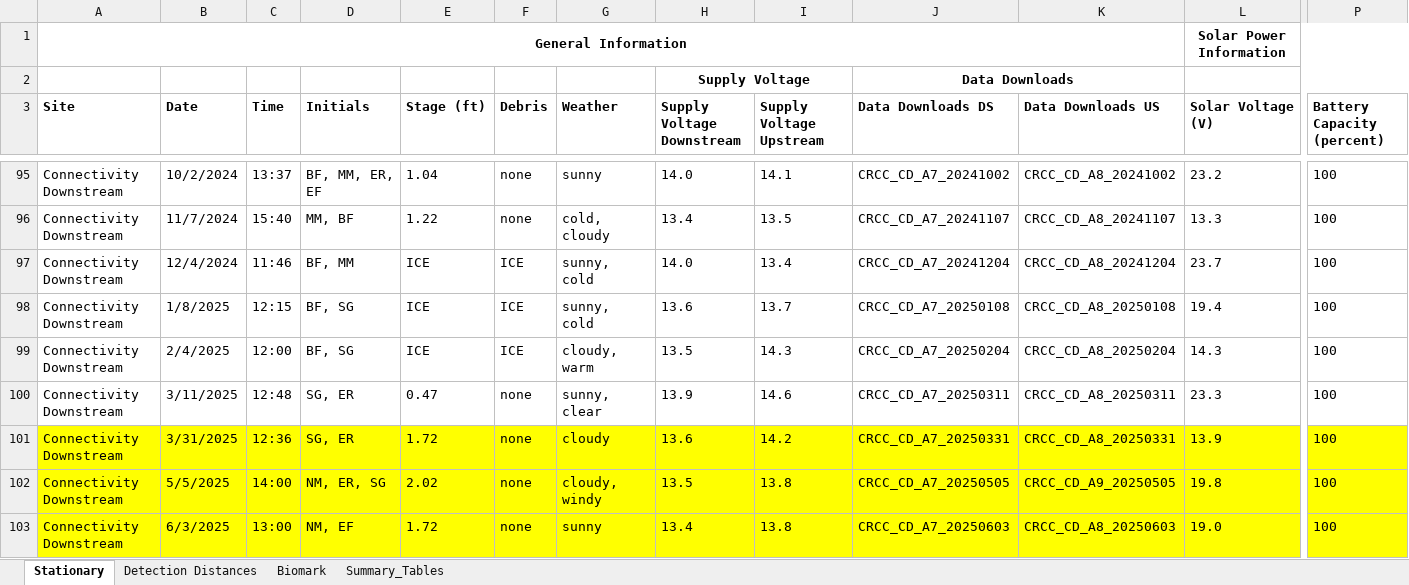
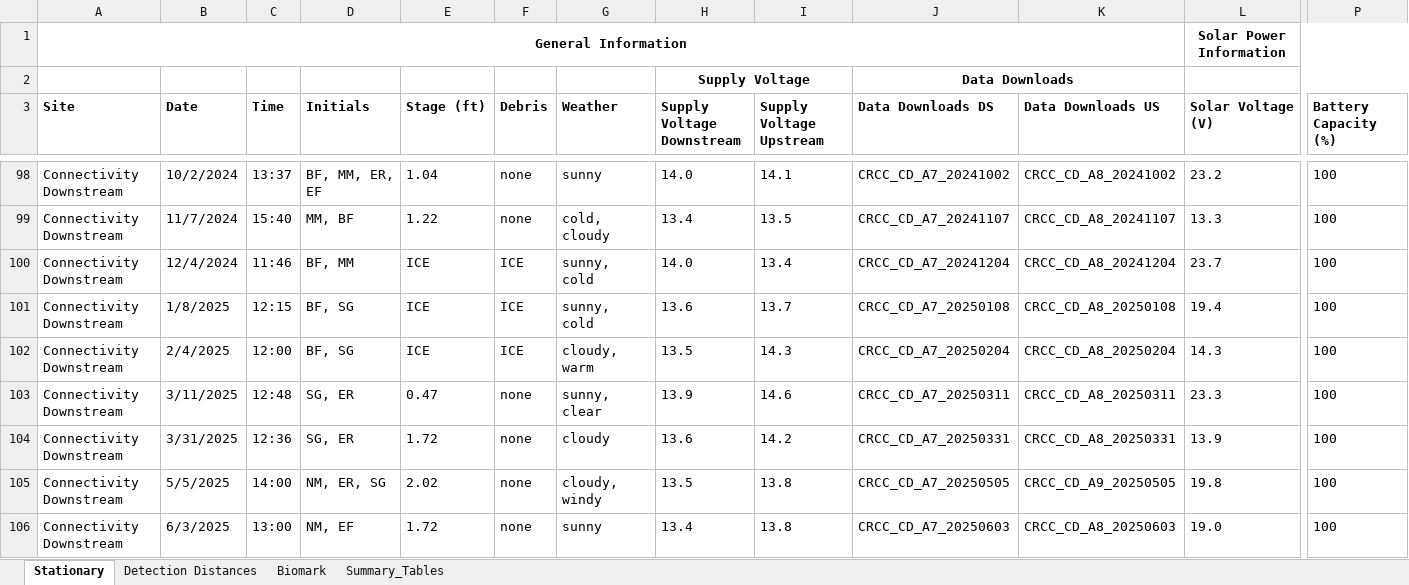
Before and after one commit to sfigraf/WGFP_dataclean_vis2.0, an Excel workbook: data/WGFP_SiteVisits_FieldData.xlsx, sheet Stationary, drawn as a sheet; only a part is shown, gaps mark what is left out; values as stored, in another font and other column widths than the file's, no borders; addresses are those after the commit; the diff covers the shown part only; the diff names each change by its address in the sheet, - before the commit and + after, or states it on an @@ line.

```diff
--- a/data/WGFP_SiteVisits_FieldData.xlsx (sheet Stationary)
+++ b/data/WGFP_SiteVisits_FieldData.xlsx (sheet Stationary)
-P3: Battery Capacity (percent)
+P3: Battery Capacity (%)
-A104:P106 fill: #FFFF00
+A104:P106 fill: none
```
Also changed, not shown: 15 added rows, 2 removed rows, 8 moved rows, 143 edited cells and cell formats elsewhere in this sheet, sheet Biomark, 15 other files.
